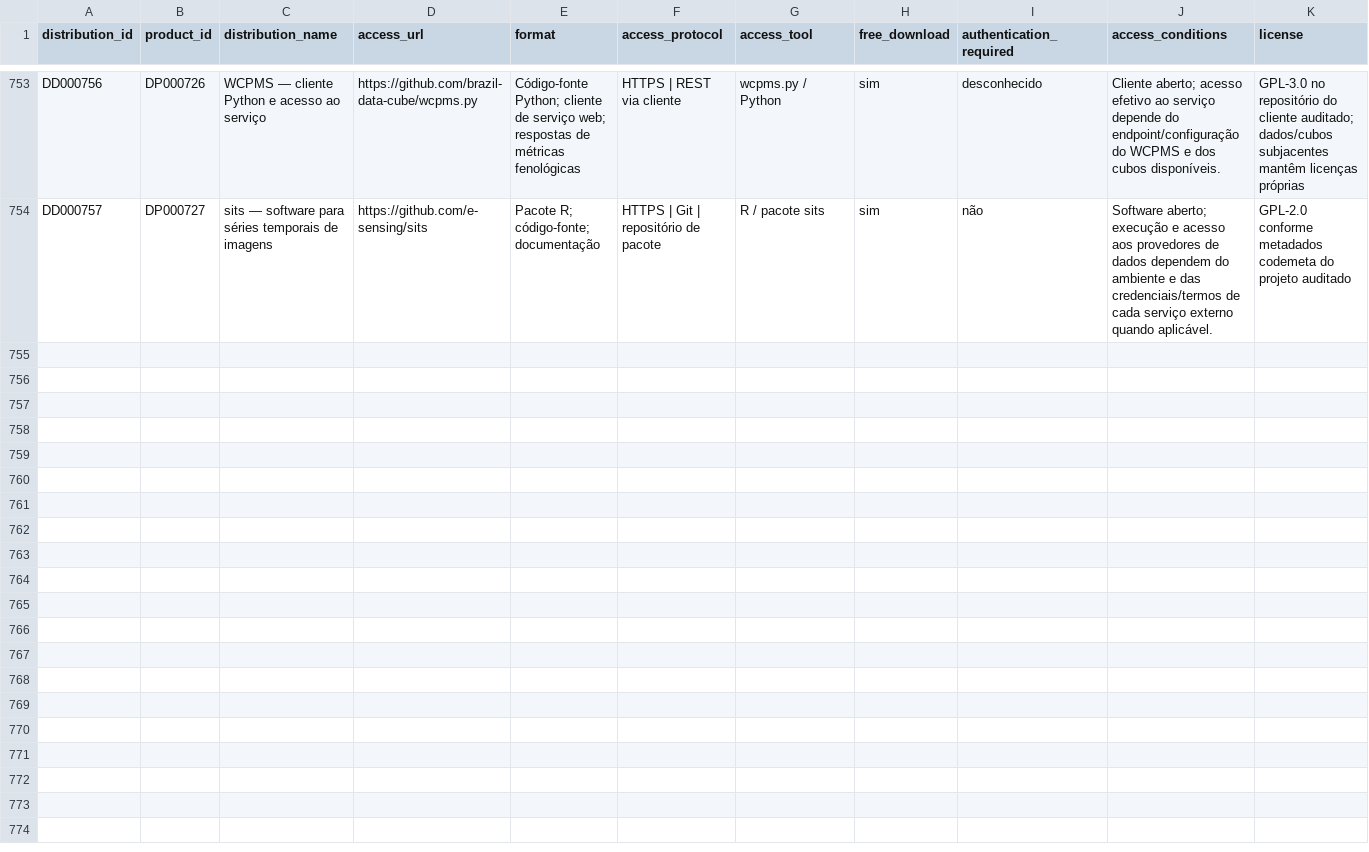
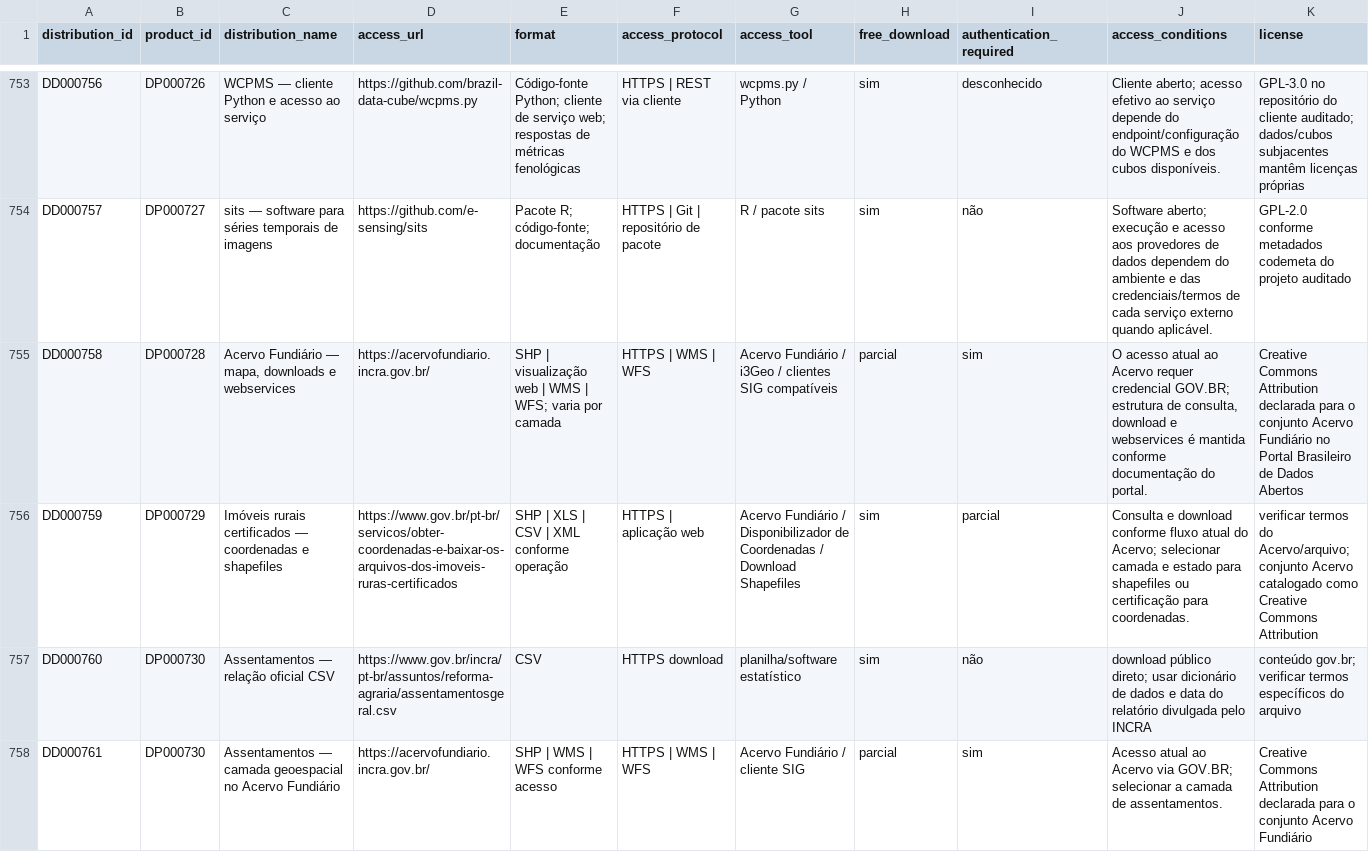
Before and after one commit to Ian-loc/vitrineciencia, a CSV file: data/product_distributions.csv, drawn as a sheet; only a part is shown, gaps mark what is left out; rows hold the shown columns only; the diff covers the shown part only; the diff names each change by its address in the sheet, - before the commit and + after, or states it on an @@ line.

```diff
--- a/data/product_distributions.csv
+++ b/data/product_distributions.csv
+row 755: DD000758 | DP000728 | Acervo Fundiário — mapa, downloads e webservices | https://acervofundiario.incra.gov.br/ | SHP | visualização web | WMS | WFS; varia por camada | HTTPS | WMS | WFS | Acervo Fundiário / i3Geo / clientes SIG compatíveis | parcial | sim | O acesso atual ao Acervo requer credencial GOV.BR; estrutura de consulta, download e webservices é mantida conforme documentação do portal. | Creative Commons Attribution declarada para o conjunto Acervo Fundiário no Portal Brasileiro de Dados Abertos
+row 756: DD000759 | DP000729 | Imóveis rurais certificados — coordenadas e shapefiles | https://www.gov.br/pt-br/servicos/obter-coordenadas-e-baixar-os-arquivos-dos-imoveis-ruras-certificados | SHP | XLS | CSV | XML conforme operação | HTTPS | aplicação web | Acervo Fundiário / Disponibilizador de Coordenadas / Download Shapefiles | sim | parcial | Consulta e download conforme fluxo atual do Acervo; selecionar camada e estado para shapefiles ou certificação para coordenadas. | verificar termos do Acervo/arquivo; conjunto Acervo catalogado como Creative Commons Attribution
+row 757: DD000760 | DP000730 | Assentamentos — relação oficial CSV | https://www.gov.br/incra/pt-br/assuntos/reforma-agraria/assentamentosgeral.csv | CSV | HTTPS download | planilha/software estatístico | sim | não | download público direto; usar dicionário de dados e data do relatório divulgada pelo INCRA | conteúdo gov.br; verificar termos específicos do arquivo
+row 758: DD000761 | DP000730 | Assentamentos — camada geoespacial no Acervo Fundiário | https://acervofundiario.incra.gov.br/ | SHP | WMS | WFS conforme acesso | HTTPS | WMS | WFS | Acervo Fundiário / cliente SIG | parcial | sim | Acesso atual ao Acervo via GOV.BR; selecionar a camada de assentamentos. | Creative Commons Attribution declarada para o conjunto Acervo Fundiário
```
Also changed, not shown: 4 added rows elsewhere in this file, data/data_resources.csv, 5 other files.
